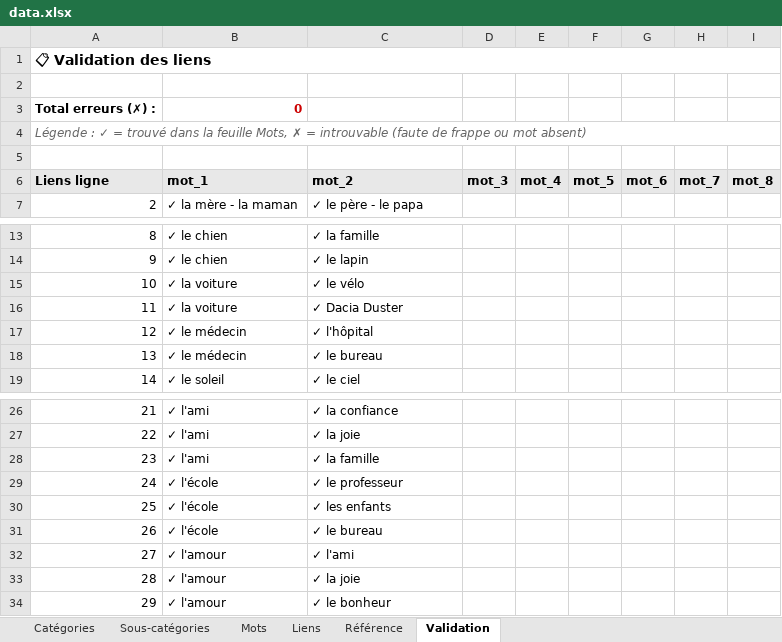
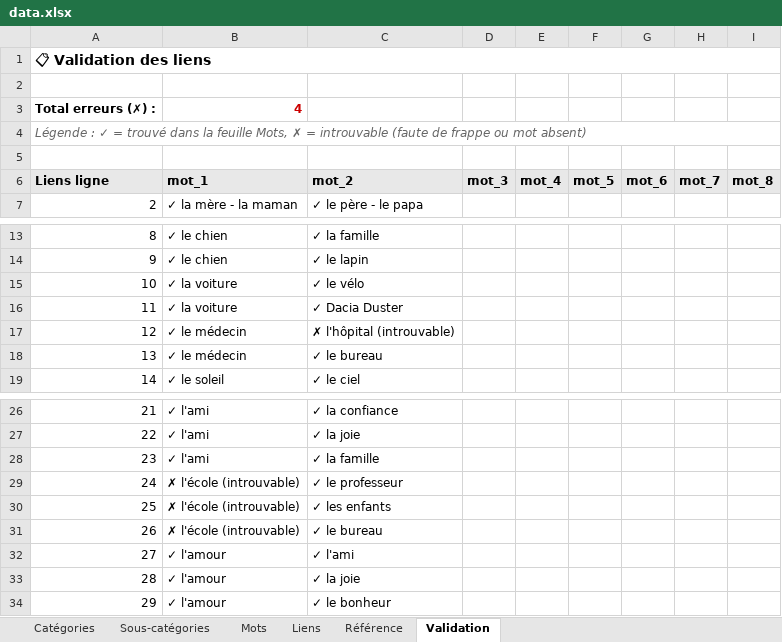
Before and after one commit to olaf-programmeur/vocab-app, an Excel workbook: public/data.xlsx, sheet Validation, drawn as a sheet; only a part is shown, gaps mark what is left out; values as stored, in another font and other column widths than the file's, no borders; the diff names each change by its address in the sheet, - before the commit and + after, or states it on an @@ line.

```diff
--- a/public/data.xlsx (sheet Validation)
+++ b/public/data.xlsx (sheet Validation)
-B3: 0
+B3: 4
-C17: ✓ l'hôpital
+C17: ✗ l'hôpital (introuvable)
-B29:B31: ✓ l'école
+B29:B31: ✗ l'école (introuvable)
```
Also changed, not shown: sheet Mots, sheet Référence, sheet Sous-catégories, sheet Catégories.
